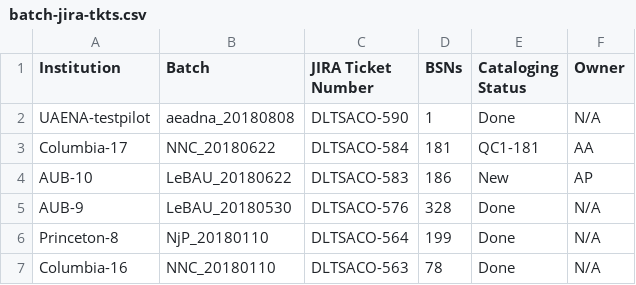
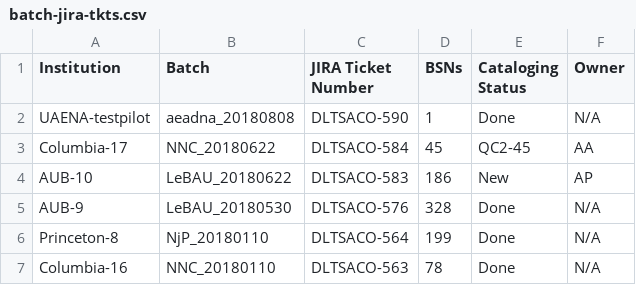
Before and after one commit to NYULibraries/aco-karms, a CSV file: work/batch-jira-tkts.csv, drawn as a sheet; only a part is shown.

Commit message:
Update batch-jira-tkts.csv

```diff
--- a/work/batch-jira-tkts.csv
+++ b/work/batch-jira-tkts.csv
@@ -2,3 +2,3 @@ Institution,Batch,JIRA Ticket Number,BSNs,Cataloging Status,Owner
 UAENA-testpilot,aeadna_20180808,DLTSACO-590,1,Done,N/A
-Columbia-17,NNC_20180622,DLTSACO-584,181,QC1-181,AA
+Columbia-17,NNC_20180622,DLTSACO-584,45,QC2-45,AA
 AUB-10,LeBAU_20180622,DLTSACO-583,186,New,AP
```
